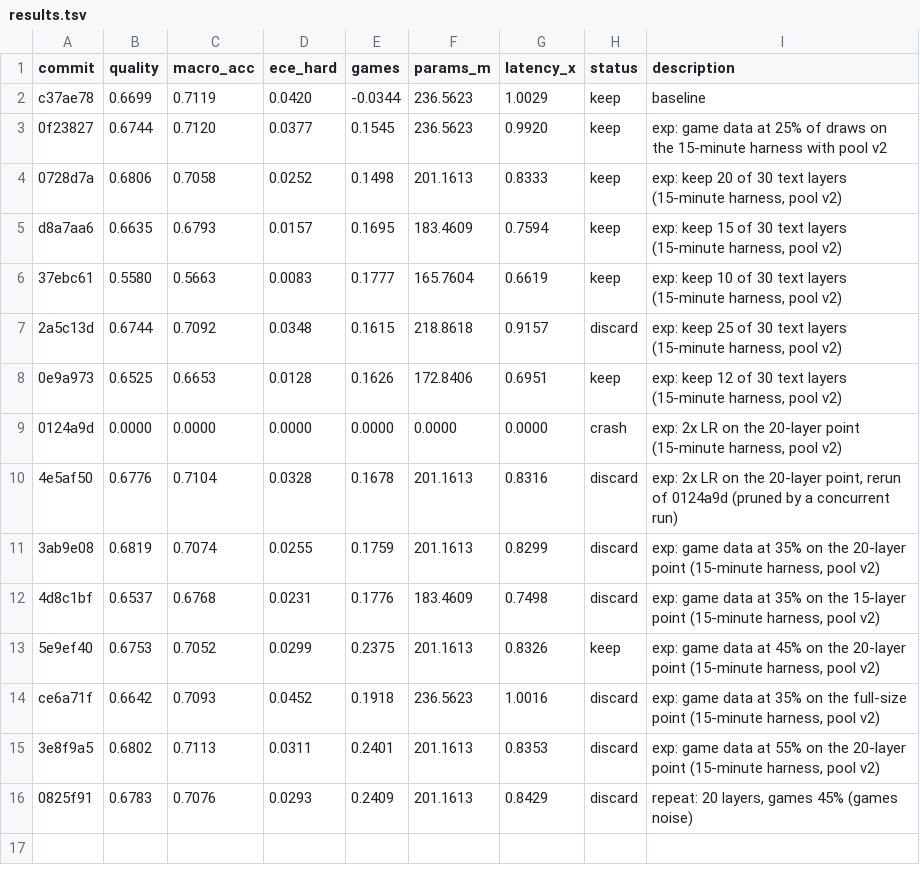
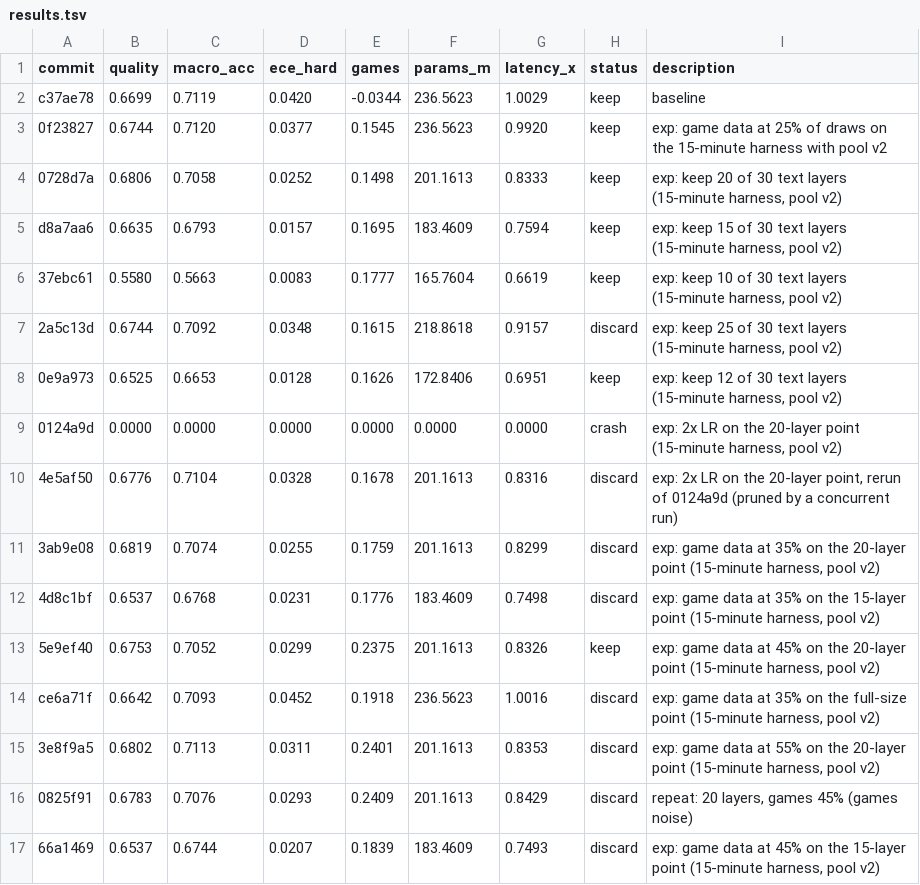
Before and after one commit to r33drichards/laya-vision, a TSV file: autoresearch/runs/sep23-v2/results.tsv, drawn as a sheet; the diff names each change by its address in the sheet, - before the commit and + after, or states it on an @@ line.

```diff
--- a/autoresearch/runs/sep23-v2/results.tsv
+++ b/autoresearch/runs/sep23-v2/results.tsv
+row 17: 66a1469 | 0.6537 | 0.6744 | 0.0207 | 0.1839 | 183.4609 | 0.7493 | discard | exp: game data at 45% on the 15-layer point (15-minute harness, pool v2)
```
Also changed, not shown: 1 other file.
